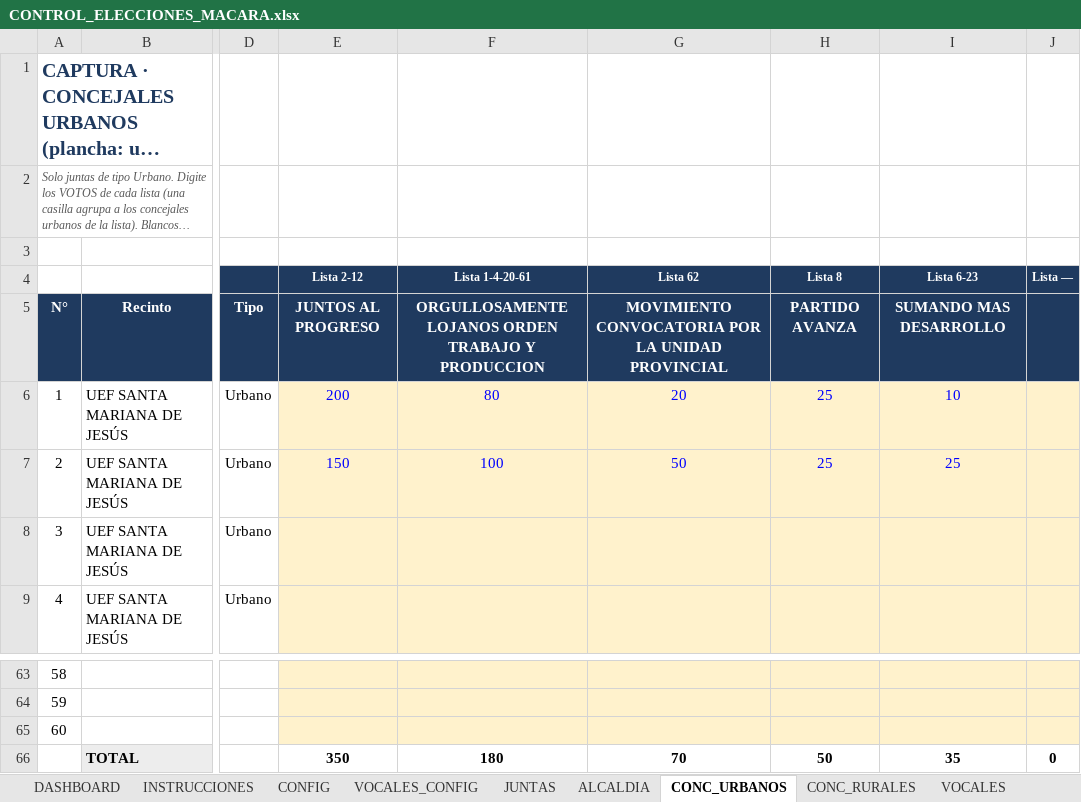
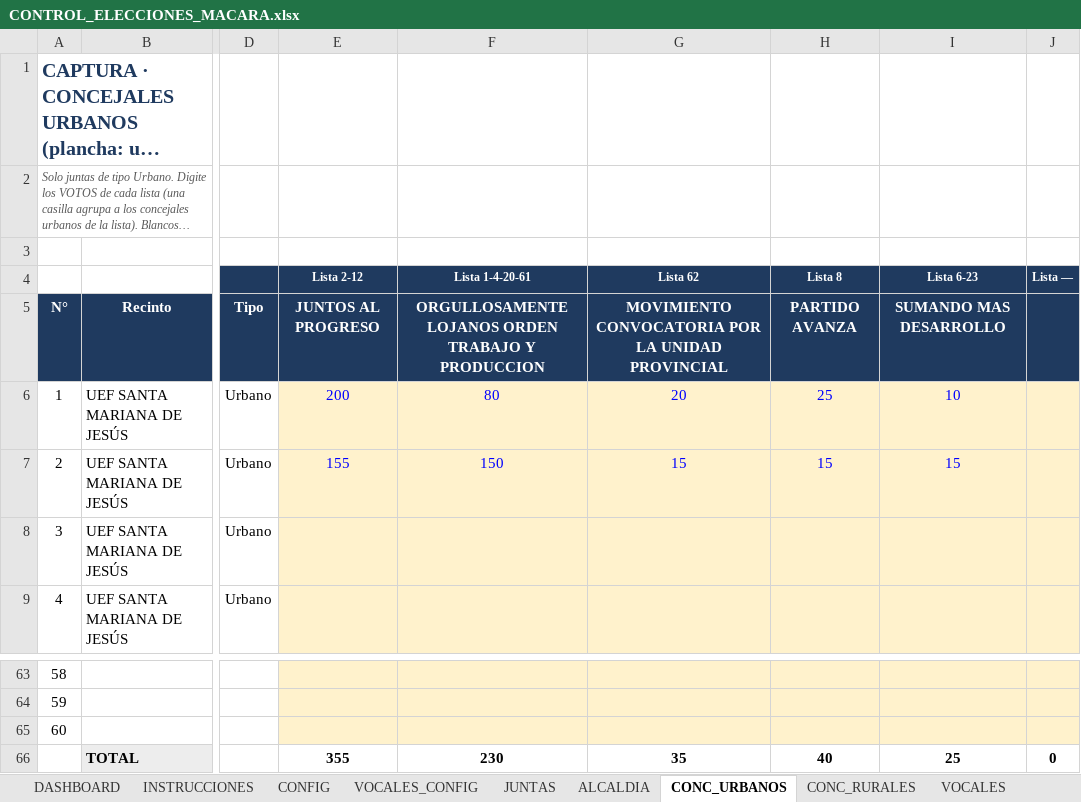
Before and after one commit to breythnerj/votaciones2026, an Excel workbook: CONTROL_ELECCIONES_MACARA.xlsx, sheet CONC_URBANOS, drawn as a sheet; only a part is shown, gaps mark what is left out; long unchanged cells end in …; values as stored, in another font and other column widths than the file's, no borders; conditional formats not drawn; the diff names each change by its address in the sheet, - before the commit and + after, or states it on an @@ line.

```diff
--- a/CONTROL_ELECCIONES_MACARA.xlsx (sheet CONC_URBANOS)
+++ b/CONTROL_ELECCIONES_MACARA.xlsx (sheet CONC_URBANOS)
-E7: 150
+E7: 155
-F7: 100
+F7: 150
-G7: 50
+G7: 15
-H7: 25
+H7: 15
-I7: 25
+I7: 15
-E66: 350
+E66: 355
-F66: 180
+F66: 230
-G66: 70
+G66: 35
-H66: 50
+H66: 40
-I66: 35
+I66: 25
```
Also changed, not shown: sheet ESCANOS, sheet RESUMEN, sheet DASHBOARD, formulas that keep their value, charts or pictures.
